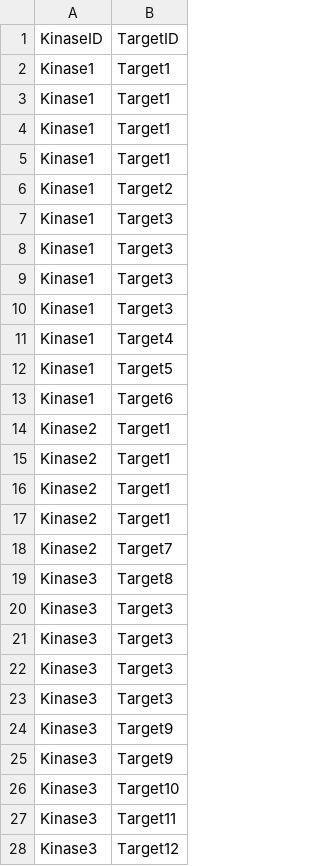
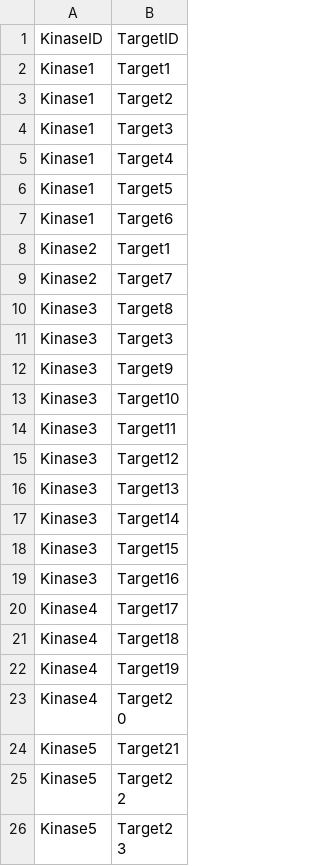
Before and after one commit to GumusLab/PhosNetVis-DataExamples, a CSV file: toy_datasets/network-minimal.csv, drawn as a sheet; only a part is shown; the shorter side is filled out with more unchanged rows; the diff covers the shown part only.

```diff
--- a/toy_datasets/network-minimal.csv
+++ b/toy_datasets/network-minimal.csv
@@ -2,9 +2,3 @@ KinaseID,TargetID
 Kinase1,Target1
-Kinase1,Target1
-Kinase1,Target1
-Kinase1,Target1
 Kinase1,Target2
-Kinase1,Target3
-Kinase1,Target3
-Kinase1,Target3
 Kinase1,Target3
@@ -14,5 +8,2 @@ Kinase1,Target6
 Kinase2,Target1
-Kinase2,Target1
-Kinase2,Target1
-Kinase2,Target1
 Kinase2,Target7
@@ -20,6 +11,2 @@ Kinase3,Target8
 Kinase3,Target3
-Kinase3,Target3
-Kinase3,Target3
-Kinase3,Target3
-Kinase3,Target9
 Kinase3,Target9
```
Also changed, not shown: 18 removed rows elsewhere in this file, toy_datasets/network-full.csv, toy_datasets/network_partitions.csv.
